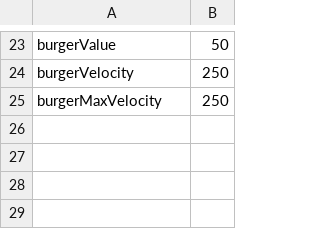
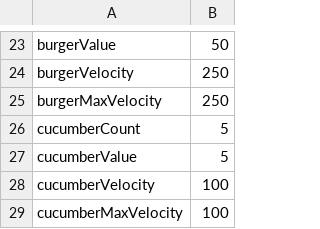
Before and after one commit to parreche/hamburger, a CSV file: Hamburger/ingredients-cfg.csv, drawn as a sheet; only a part is shown, gaps mark what is left out; the diff names each change by its address in the sheet, - before the commit and + after, or states it on an @@ line.

```diff
--- a/Hamburger/ingredients-cfg.csv
+++ b/Hamburger/ingredients-cfg.csv
+row 26: cucumberCount | 5
+row 27: cucumberValue | 5
+row 28: cucumberVelocity | 100
+row 29: cucumberMaxVelocity | 100
```
Also changed, not shown: 28 other files.
